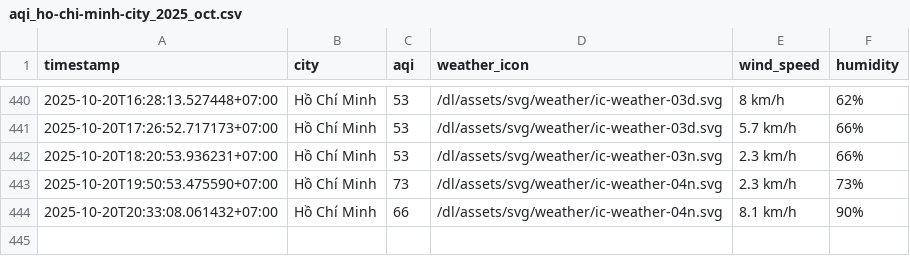
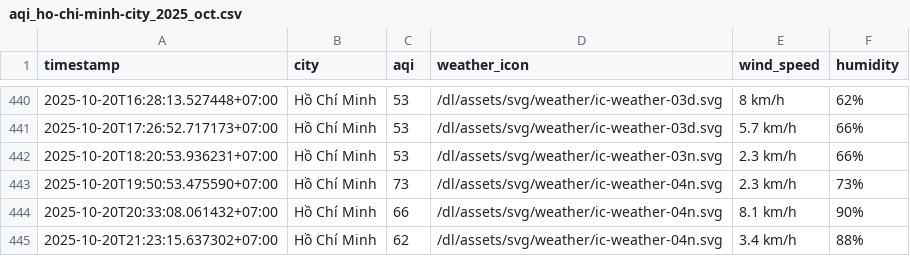
Before and after one commit to HiAmNear/iqair-crawling, a CSV file: result/ho-chi-minh-city/aqi_ho-chi-minh-city_2025_oct.csv, drawn as a sheet; only a part is shown, gaps mark what is left out; the diff names each change by its address in the sheet, - before the commit and + after, or states it on an @@ line.

```diff
--- a/result/ho-chi-minh-city/aqi_ho-chi-minh-city_2025_oct.csv
+++ b/result/ho-chi-minh-city/aqi_ho-chi-minh-city_2025_oct.csv
+row 445: 2025-10-20T21:23:15.637302+07:00 | Hồ Chí Minh | 62 | /dl/assets/svg/weather/ic-weather-04n.svg | 3.4 km/h | 88%
```
Also changed, not shown: result/can-tho/aqi_can-tho_2025_oct.csv, result/da-nang/aqi_da-nang_2025_oct.csv, 4 other files.
